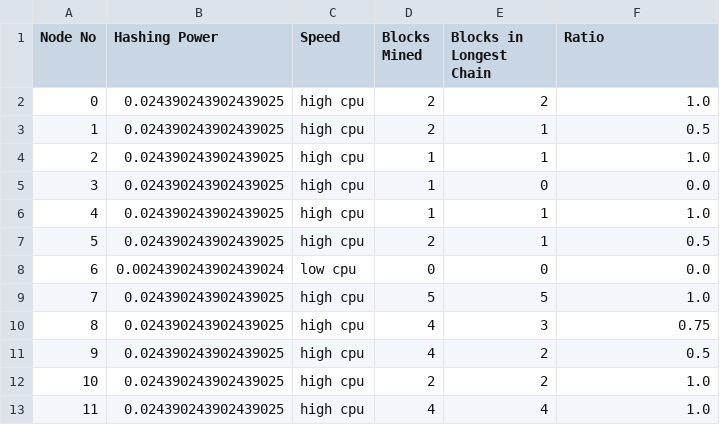
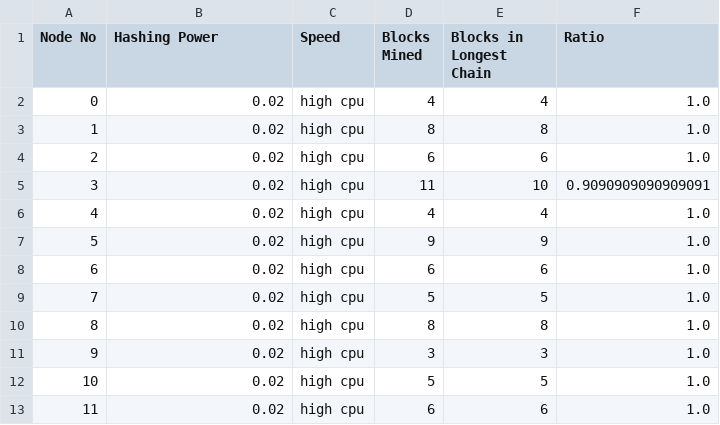
Before and after one commit to ayush-0727/P2P-Cryptocurrency-Network-Simulation, a CSV file: simulation_results.csv, drawn as a sheet; only a part is shown; the diff covers the shown part only.

```diff
--- a/simulation_results.csv
+++ b/simulation_results.csv
@@ -1,13 +1,13 @@
 Node No,Hashing Power,Speed,Blocks Mined,Blocks in Longest Chain,Ratio
-0,0.024390243902439025,high cpu,2,2,1.0
-1,0.024390243902439025,high cpu,2,1,0.5
-2,0.024390243902439025,high cpu,1,1,1.0
-3,0.024390243902439025,high cpu,1,0,0.0
-4,0.024390243902439025,high cpu,1,1,1.0
-5,0.024390243902439025,high cpu,2,1,0.5
-6,0.0024390243902439024,low cpu,0,0,0.0
-7,0.024390243902439025,high cpu,5,5,1.0
-8,0.024390243902439025,high cpu,4,3,0.75
-9,0.024390243902439025,high cpu,4,2,0.5
-10,0.024390243902439025,high cpu,2,2,1.0
-11,0.024390243902439025,high cpu,4,4,1.0
+0,0.02,high cpu,4,4,1.0
+1,0.02,high cpu,8,8,1.0
+2,0.02,high cpu,6,6,1.0
+3,0.02,high cpu,11,10,0.9090909090909091
+4,0.02,high cpu,4,4,1.0
+5,0.02,high cpu,9,9,1.0
+6,0.02,high cpu,6,6,1.0
+7,0.02,high cpu,5,5,1.0
+8,0.02,high cpu,8,8,1.0
+9,0.02,high cpu,3,3,1.0
+10,0.02,high cpu,5,5,1.0
+11,0.02,high cpu,6,6,1.0
```
Also changed, not shown: 136 edited cells elsewhere in this file, 58 other files.
